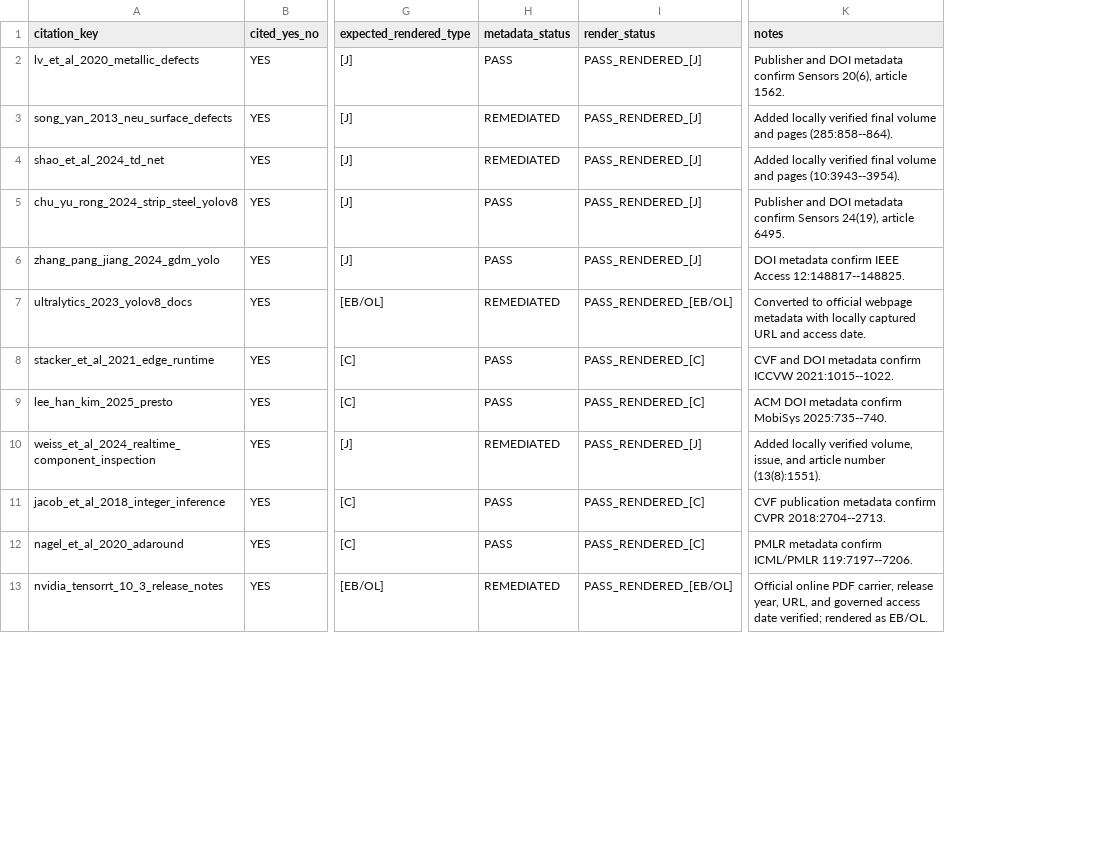
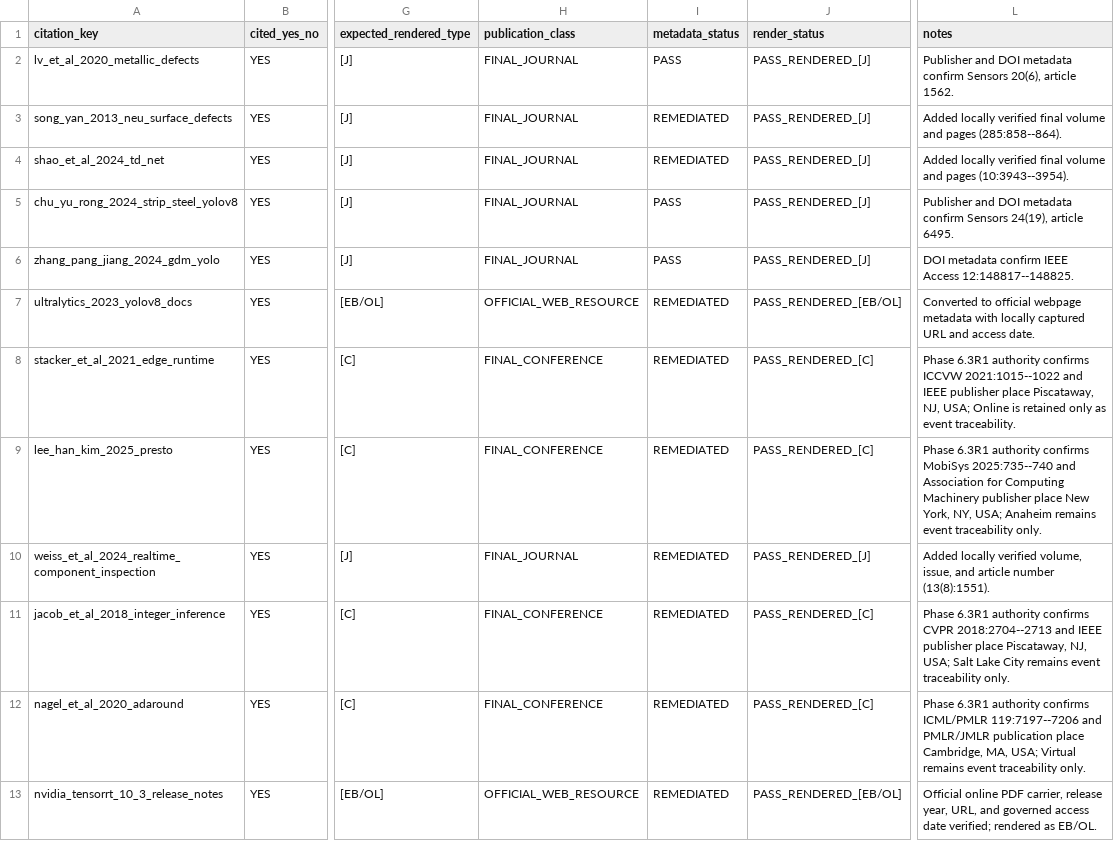
Before and after one commit to inevitablekl/edge-ai-defect, a CSV file: docs/paper/manuscript/references/citation_final_audit.csv, drawn as a sheet; only a part is shown, gaps mark what is left out; addresses are those after the commit; the diff covers the shown part only; the diff names each change by its address in the sheet, - before the commit and + after, or states it on an @@ line.

Commit message:
paper: close Phase 6.3 reference metadata findings

```diff
--- a/docs/paper/manuscript/references/citation_final_audit.csv
+++ b/docs/paper/manuscript/references/citation_final_audit.csv
+column H (publication_class), rows 2-13: FINAL_JOURNAL | FINAL_JOURNAL | FINAL_JOURNAL | FINAL_JOURNAL | FINAL_JOURNAL | OFFICIAL_WEB_RESOURCE | FINAL_CONFERENCE | FINAL_CONFERENCE | FINAL_JOURNAL | FINAL_CONFERENCE | FINAL_CONFERENCE | OFFICIAL_WEB_RESOURCE
-I8:I9 (metadata_status): PASS
+I8:I9 (metadata_status): REMEDIATED
-L8 (notes): CVF and DOI metadata confirm ICCVW 2021:1015--1022.
+L8 (notes): Phase 6.3R1 authority confirms ICCVW 2021:1015--1022 and IEEE publisher place Piscataway, NJ, USA; Online is retained only as event traceability.
-L9 (notes): ACM DOI metadata confirm MobiSys 2025:735--740.
+L9 (notes): Phase 6.3R1 authority confirms MobiSys 2025:735--740 and Association for Computing Machinery publisher place New York, NY, USA; Anaheim remains event traceability only.
-I11:I12 (metadata_status): PASS
+I11:I12 (metadata_status): REMEDIATED
-L11 (notes): CVF publication metadata confirm CVPR 2018:2704--2713.
+L11 (notes): Phase 6.3R1 authority confirms CVPR 2018:2704--2713 and IEEE publisher place Piscataway, NJ, USA; Salt Lake City remains event traceability only.
-L12 (notes): PMLR metadata confirm ICML/PMLR 119:7197--7206.
+L12 (notes): Phase 6.3R1 authority confirms ICML/PMLR 119:7197--7206 and PMLR/JMLR publication place Cambridge, MA, USA; Virtual remains event traceability only.
```
Also changed, not shown: 9 edited cells elsewhere in this file, docs/paper/manuscript/references/literature_matrix.csv, 4 other files.
